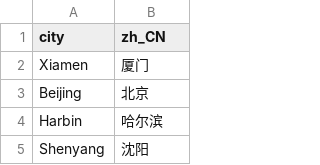
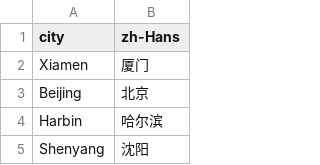
Before and after one commit to swingdance/localizations, a CSV file: city/zh_CN.csv, drawn as a sheet; only a part is shown.

```diff
--- a/city/zh_CN.csv
+++ b/city/zh_CN.csv
@@ -1,2 +1,2 @@
-city,zh_CN
+city,zh-Hans
 Xiamen,厦门
```
Also changed, not shown: city/ko_KR.csv, 2 other files.
